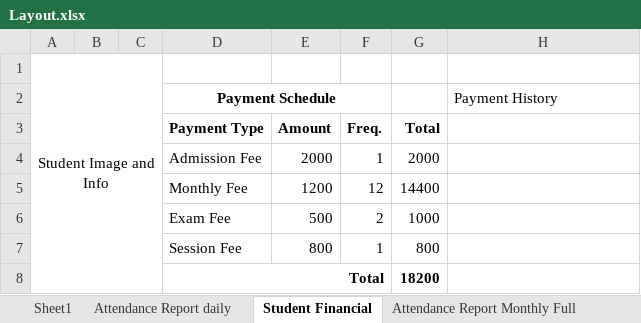
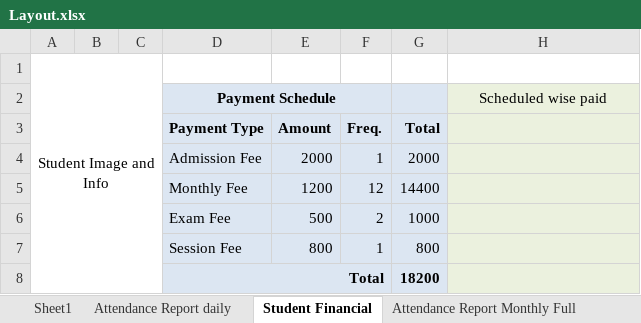
Before and after one commit to golamhabibpalash/SMS, an Excel workbook: Resources/Layout.xlsx, sheet Student Financial, drawn as a sheet; values as stored, in another font and other column widths than the file's, no borders; the diff names each change by its address in the sheet, - before the commit and + after, or states it on an @@ line.

Commit message:
Payment related work modified

```diff
--- a/Resources/Layout.xlsx (sheet Student Financial)
+++ b/Resources/Layout.xlsx (sheet Student Financial)
-D2:G8 fill: none
+D2:G8 fill: #DCE6F2
-H2: Payment History
+H2: Scheduled wise paid
-H2:H8 fill: none
+H2:H8 fill: #EBF1DE
-H2 alignment: left
+H2 alignment: center
```
Also changed, not shown: sheet ResultSheet_Class, other sheet tabs, 11 other files.
